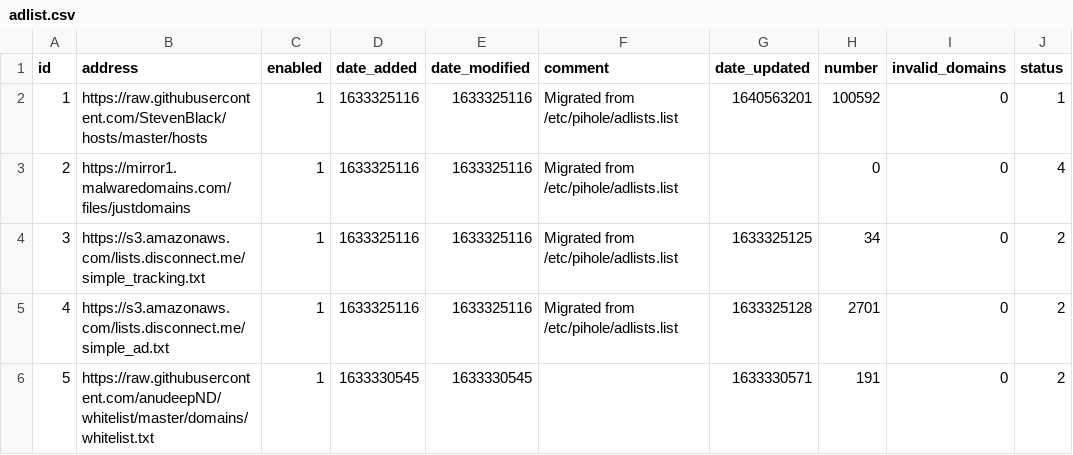
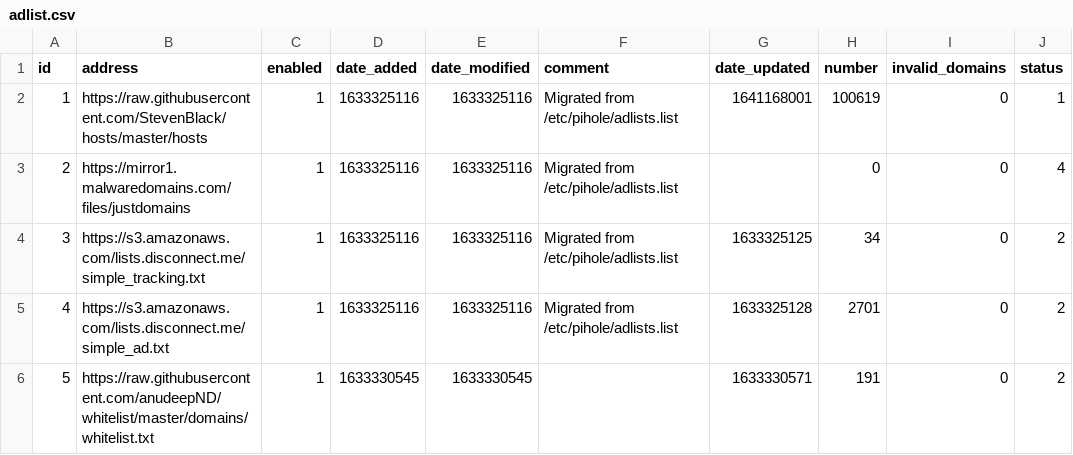
Before and after one commit to jamlam/my-pihole-lists, a CSV file: adlist.csv, drawn as a sheet.

```diff
--- a/adlist.csv
+++ b/adlist.csv
@@ -1,3 +1,3 @@
 id,address,enabled,date_added,date_modified,comment,date_updated,number,invalid_domains,status
-1,https://raw.githubusercontent.com/StevenBlack/hosts/master/hosts,1,1633325116,1633325116,"Migrated from /etc/pihole/adlists.list",1640563201,100592,0,1
+1,https://raw.githubusercontent.com/StevenBlack/hosts/master/hosts,1,1633325116,1633325116,"Migrated from /etc/pihole/adlists.list",1641168001,100619,0,1
 2,https://mirror1.malwaredomains.com/files/justdomains,1,1633325116,1633325116,"Migrated from /etc/pihole/adlists.list","",0,0,4
```
Also changed, not shown: domainlist.csv.
